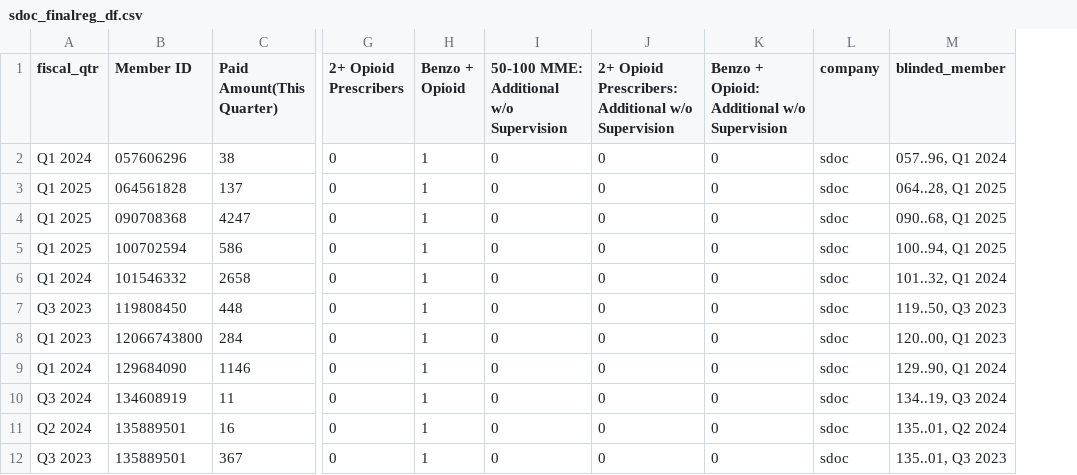
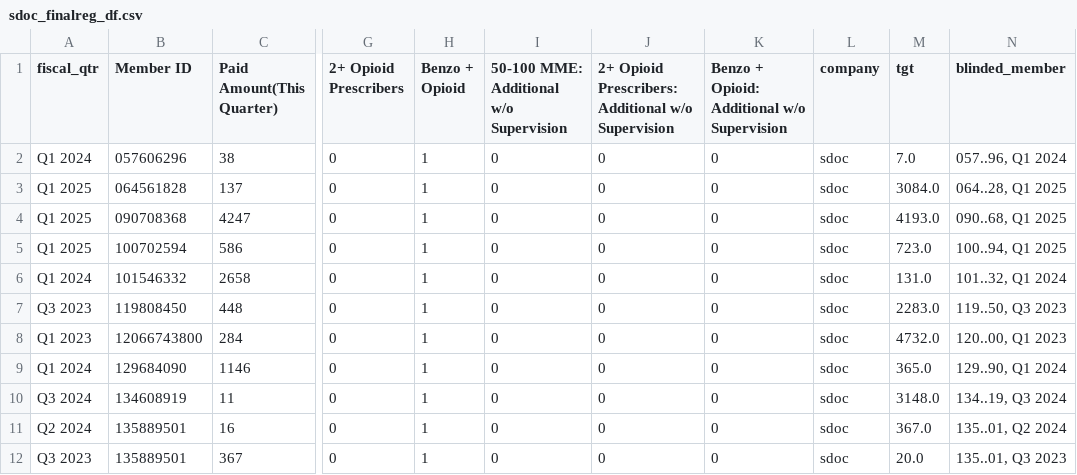
Before and after one commit to aknight61571/streamlit-apps, a CSV file: sdoc_finalreg_df.csv, drawn as a sheet; only a part is shown, gaps mark what is left out; the diff names each change by its address in the sheet, - before the commit and + after, or states it on an @@ line.

```diff
--- a/sdoc_finalreg_df.csv
+++ b/sdoc_finalreg_df.csv
+column M (tgt), rows 2-12: 7.0 | 3084.0 | 4193.0 | 723.0 | 131.0 | 2283.0 | 4732.0 | 365.0 | 3148.0 | 367.0 | 20.0
```
Also changed, not shown: okc_finalreg_df.csv.
